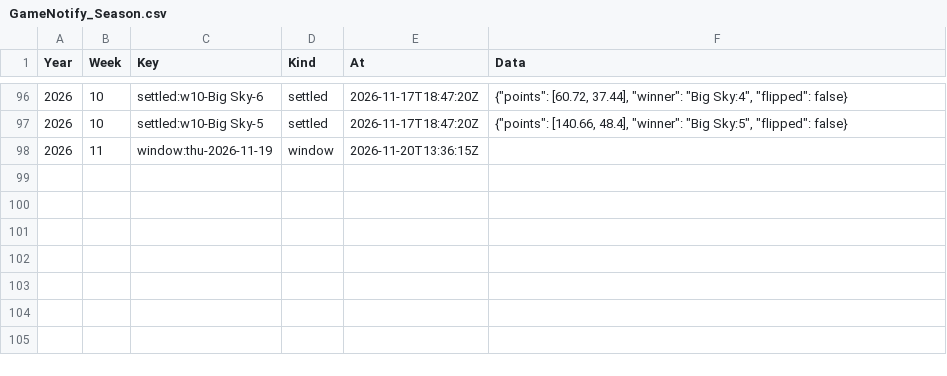
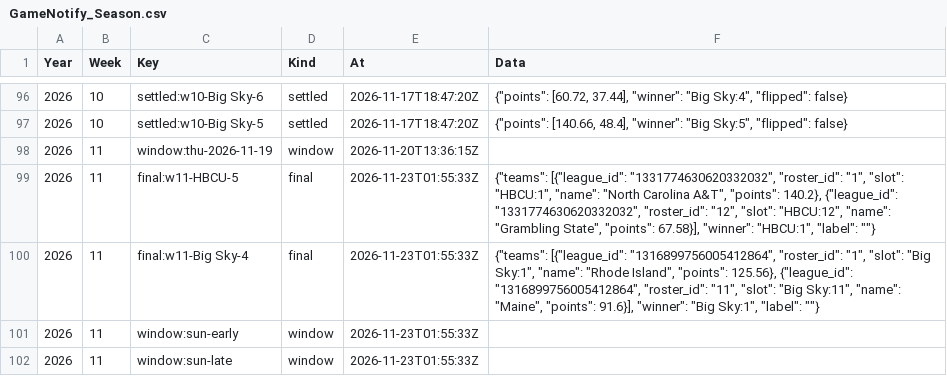
Before and after one commit to wrightc214/NCAA180-Sleeper, a CSV file: data/push/GameNotify_Season.csv, drawn as a sheet; only a part is shown, gaps mark what is left out; the diff names each change by its address in the sheet, - before the commit and + after, or states it on an @@ line.

```diff
--- a/data/push/GameNotify_Season.csv
+++ b/data/push/GameNotify_Season.csv
+row 99: 2026 | 11 | final:w11-HBCU-5 | final | 2026-11-23T01:55:33Z | {"teams": [{"league_id": "1331774630620332032", "roster_id": "1", "slot": "HBCU:1", "name": "North Carolina A&T", "points": 140.2}, {"league_id": "1331774630620332032", "roster_id": "12", "slot": "HBCU:12", "name": "Grambling State", "points": 67.58}], "winner": "HBCU:1", "label": ""}
+row 100: 2026 | 11 | final:w11-Big Sky-4 | final | 2026-11-23T01:55:33Z | {"teams": [{"league_id": "1316899756005412864", "roster_id": "1", "slot": "Big Sky:1", "name": "Rhode Island", "points": 125.56}, {"league_id": "1316899756005412864", "roster_id": "11", "slot": "Big Sky:11", "name": "Maine", "points": 91.6}], "winner": "Big Sky:1", "label": ""}
+row 101: 2026 | 11 | window:sun-early | window | 2026-11-23T01:55:33Z
+row 102: 2026 | 11 | window:sun-late | window | 2026-11-23T01:55:33Z
```
